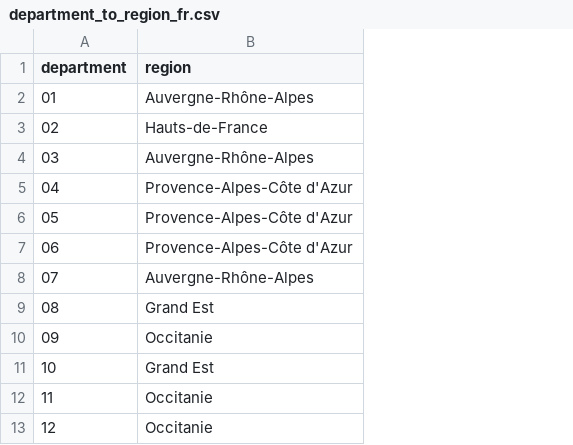
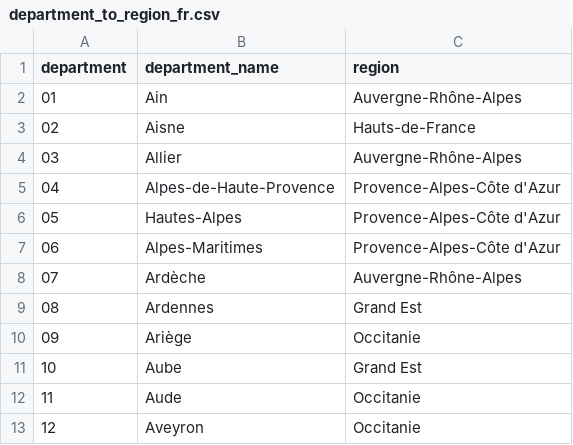
Before and after one commit to tessiermaurice/hotel_enrichment, a CSV file: department_to_region_fr.csv, drawn as a sheet; only a part is shown; the diff names each change by its address in the sheet, - before the commit and + after, or states it on an @@ line.

Commit message:
Hotel enrichment V2 - French outputs, hotel name cleaning, postal code fix

```diff
--- a/department_to_region_fr.csv
+++ b/department_to_region_fr.csv
+column B (department_name), rows 2-13: Ain | Aisne | Allier | Alpes-de-Haute-Provence | Hautes-Alpes | Alpes-Maritimes | Ardèche | Ardennes | Ariège | Aube | Aude | Aveyron
```
Also changed, not shown: 1 other file.
